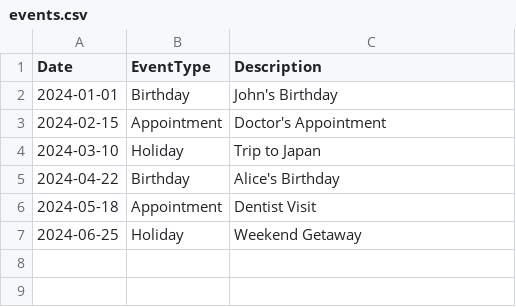
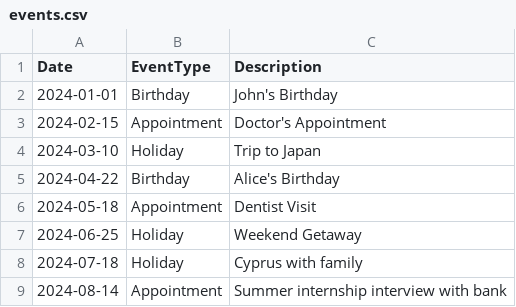
Before and after one commit to sdw-online/my-data-project, a CSV file: data/events.csv, drawn as a sheet.

Commit message:
Added records to events.csv for dev environment

```diff
--- a/data/events.csv
+++ b/data/events.csv
@@ -7 +7,3 @@ Date,EventType,Description
 2024-06-25,Holiday,Weekend Getaway
+2024-07-18,Holiday,Cyprus with family
+2024-08-14,Appointment,Summer internship interview with bank
```
